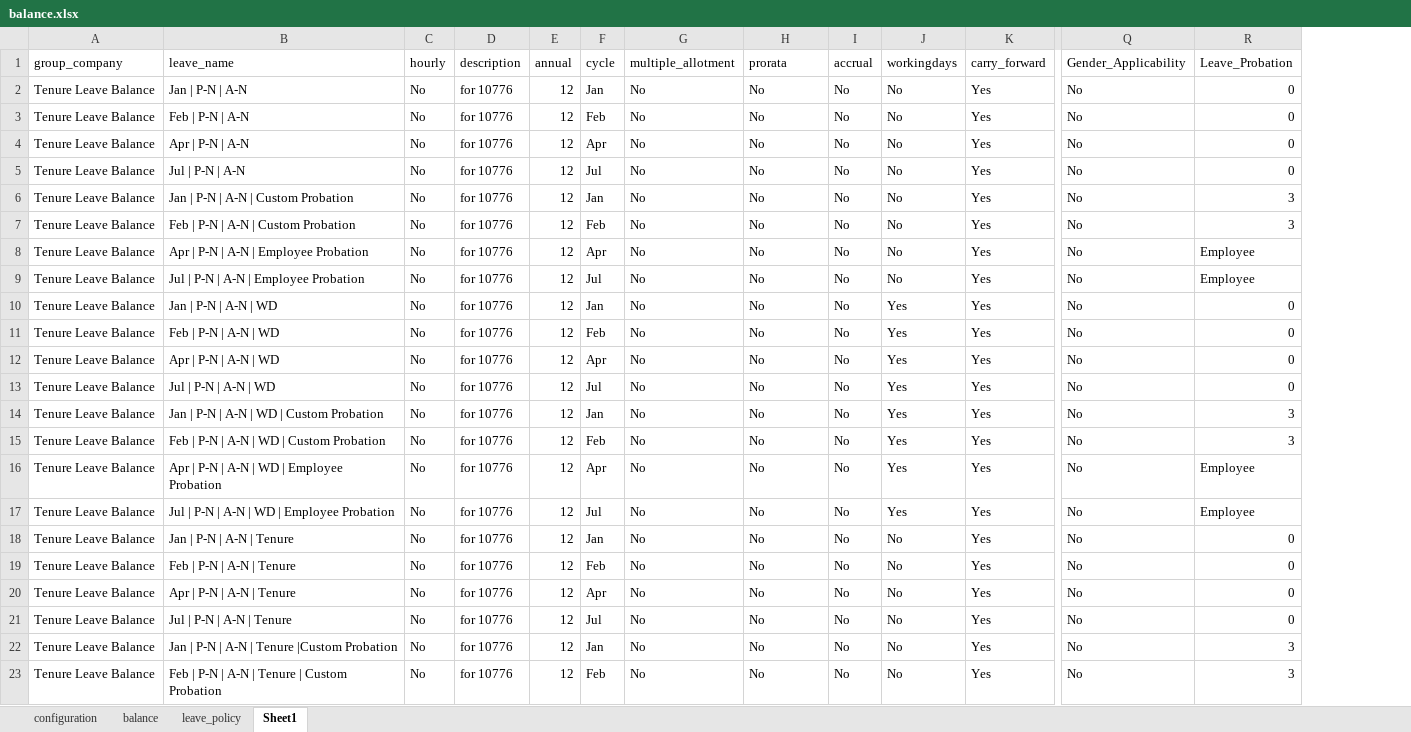
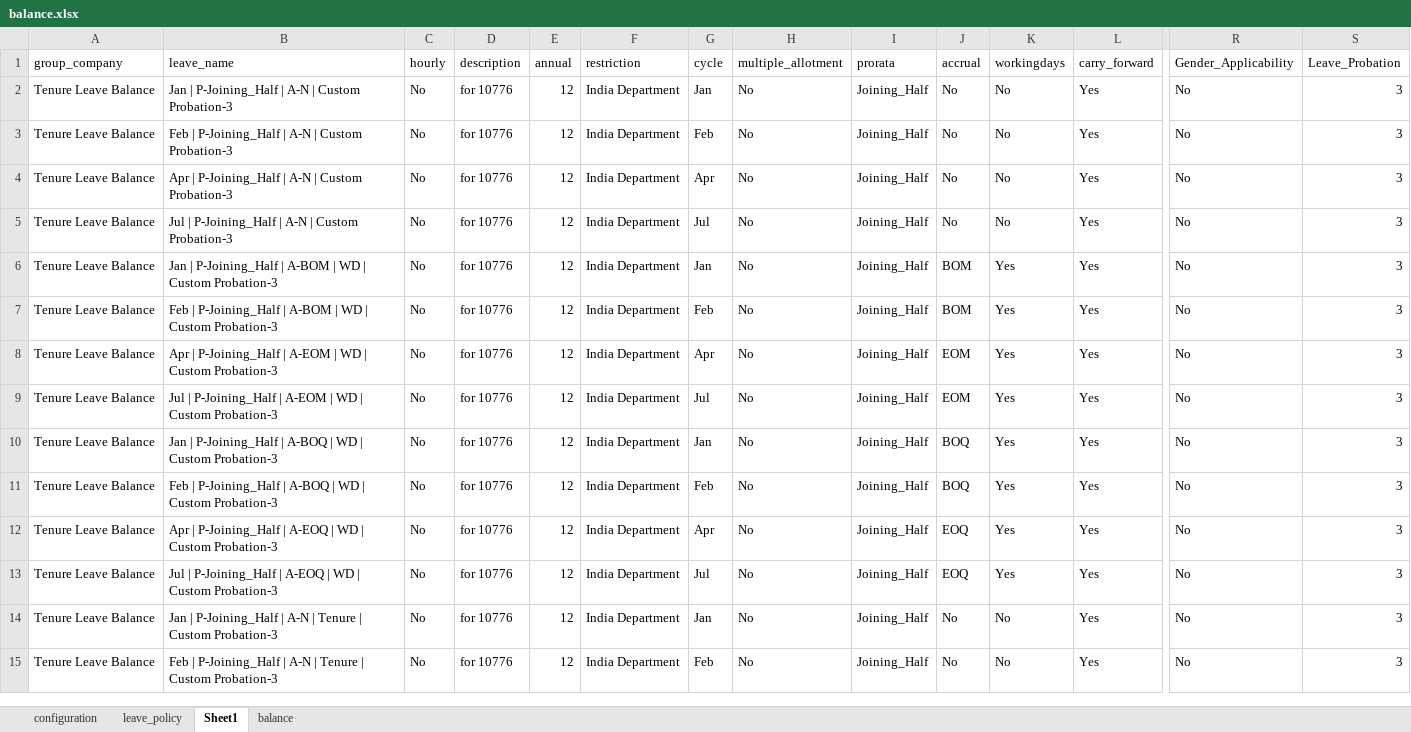
Before and after one commit to ShameerPA/LeaveBalance, an Excel workbook: balance.xlsx, sheet Sheet1, drawn as a sheet; only a part is shown, gaps mark what is left out; values as stored, in another font and other column widths than the file's, no borders; removed rows and columns are numbered as before the commit, all else as after; rows hold the shown columns only; the diff covers the shown part only; the diff names each change by its address in the sheet, - before the commit and + after, or states it on an @@ line.

```diff
--- a/balance.xlsx (sheet Sheet1)
+++ b/balance.xlsx (sheet Sheet1)
@@ sheet tab order changed: configuration | leave_policy | Sheet1 | balance @@
+column F (restriction), rows 2-15: all India Department
-row 2: Tenure Leave Balance | Jan | P-N | A-N | No | for 10776 | 12 | Jan | No | No | No | No | Yes | No | 0
-row 3: Tenure Leave Balance | Feb | P-N | A-N | No | for 10776 | 12 | Feb | No | No | No | No | Yes | No | 0
-row 4: Tenure Leave Balance | Apr | P-N | A-N | No | for 10776 | 12 | Apr | No | No | No | No | Yes | No | 0
-row 5: Tenure Leave Balance | Jul | P-N | A-N | No | for 10776 | 12 | Jul | No | No | No | No | Yes | No | 0
-B2 (leave_name): Jan | P-N | A-N | Custom Probation
+B2 (leave_name): Jan | P-Joining_Half | A-N | Custom Probation-3
-I2:I13 (prorata): No
+I2:I13 (prorata): Joining_Half
-B3 (leave_name): Feb | P-N | A-N | Custom Probation
+B3 (leave_name): Feb | P-Joining_Half | A-N | Custom Probation-3
-B4 (leave_name): Apr | P-N | A-N | Employee Probation
+B4 (leave_name): Apr | P-Joining_Half | A-N | Custom Probation-3
-S4:S5 (Leave_Probation): Employee
+S4:S5 (Leave_Probation): 3
-B5 (leave_name): Jul | P-N | A-N | Employee Probation
+B5 (leave_name): Jul | P-Joining_Half | A-N | Custom Probation-3
-B6 (leave_name): Jan | P-N | A-N | WD
+B6 (leave_name): Jan | P-Joining_Half | A-BOM | WD | Custom Probation-3
-J6:J7 (accrual): No
+J6:J7 (accrual): BOM
-S6:S9 (Leave_Probation): 0
+S6:S9 (Leave_Probation): 3
-B7 (leave_name): Feb | P-N | A-N | WD
+B7 (leave_name): Feb | P-Joining_Half | A-BOM | WD | Custom Probation-3
-B8 (leave_name): Apr | P-N | A-N | WD
+B8 (leave_name): Apr | P-Joining_Half | A-EOM | WD | Custom Probation-3
-J8:J9 (accrual): No
+J8:J9 (accrual): EOM
-B9 (leave_name): Jul | P-N | A-N | WD
+B9 (leave_name): Jul | P-Joining_Half | A-EOM | WD | Custom Probation-3
-B10 (leave_name): Jan | P-N | A-N | WD | Custom Probation
+B10 (leave_name): Jan | P-Joining_Half | A-BOQ | WD | Custom Probation-3
-J10:J11 (accrual): No
+J10:J11 (accrual): BOQ
-B11 (leave_name): Feb | P-N | A-N | WD | Custom Probation
+B11 (leave_name): Feb | P-Joining_Half | A-BOQ | WD | Custom Probation-3
-B12 (leave_name): Apr | P-N | A-N | WD | Employee Probation
+B12 (leave_name): Apr | P-Joining_Half | A-EOQ | WD | Custom Probation-3
-J12:J13 (accrual): No
+J12:J13 (accrual): EOQ
-S12:S13 (Leave_Probation): Employee
+S12:S13 (Leave_Probation): 3
-B13 (leave_name): Jul | P-N | A-N | WD | Employee Probation
+B13 (leave_name): Jul | P-Joining_Half | A-EOQ | WD | Custom Probation-3
-row 18: Tenure Leave Balance | Jan | P-N | A-N | Tenure | No | for 10776 | 12 | Jan | No | No | No | No | Yes | No | 0
-row 19: Tenure Leave Balance | Feb | P-N | A-N | Tenure | No | for 10776 | 12 | Feb | No | No | No | No | Yes | No | 0
-row 20: Tenure Leave Balance | Apr | P-N | A-N | Tenure | No | for 10776 | 12 | Apr | No | No | No | No | Yes | No | 0
-row 21: Tenure Leave Balance | Jul | P-N | A-N | Tenure | No | for 10776 | 12 | Jul | No | No | No | No | Yes | No | 0
-B14 (leave_name): Jan | P-N | A-N | Tenure |Custom Probation
+B14 (leave_name): Jan | P-Joining_Half | A-N | Tenure | Custom Probation-3
-I14:I15 (prorata): No
+I14:I15 (prorata): Joining_Half
-B15 (leave_name): Feb | P-N | A-N | Tenure | Custom Probation
+B15 (leave_name): Feb | P-Joining_Half | A-N | Tenure | Custom Probation-3
```
Also changed, not shown: 4 removed rows and 46 edited cells elsewhere in this sheet, sheet leave_policy, sheet configuration, 2 other files.
